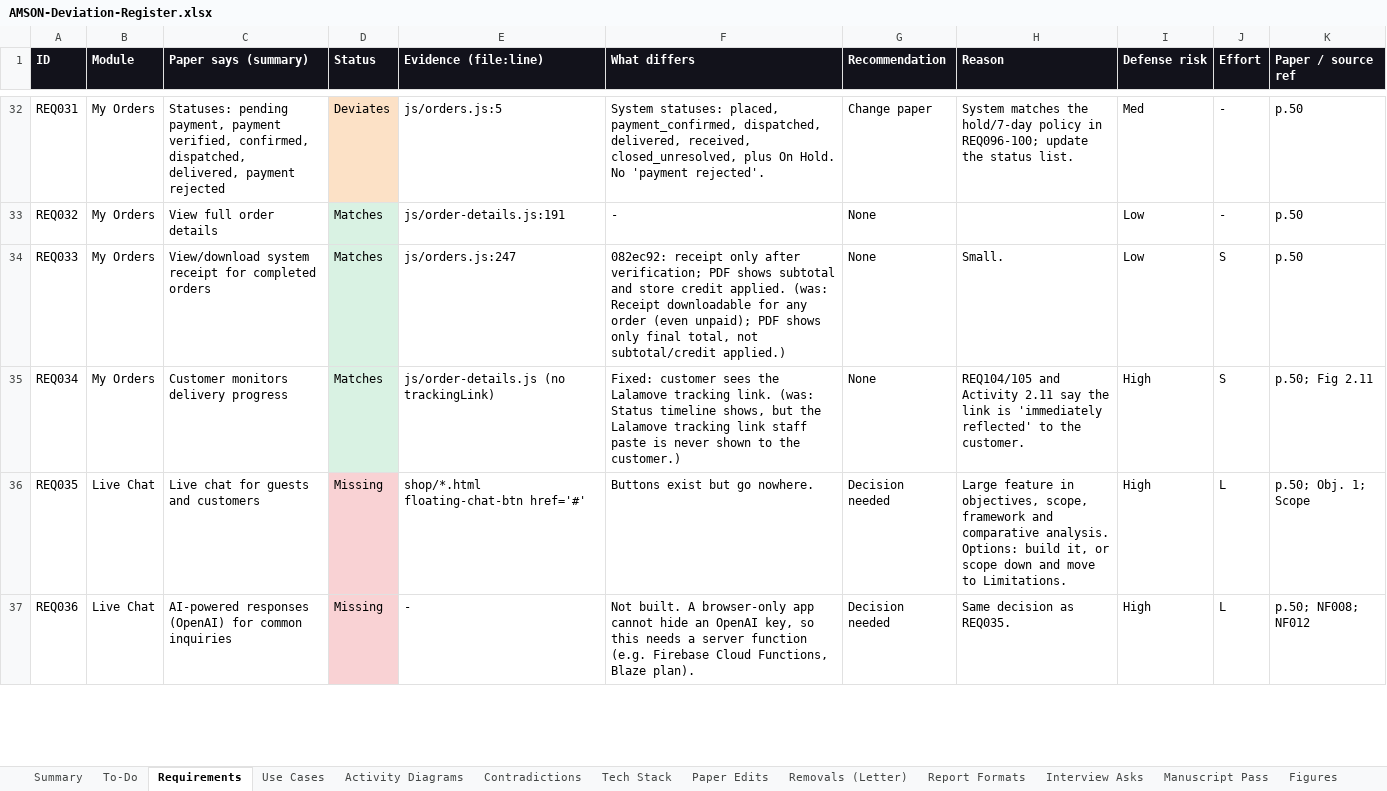
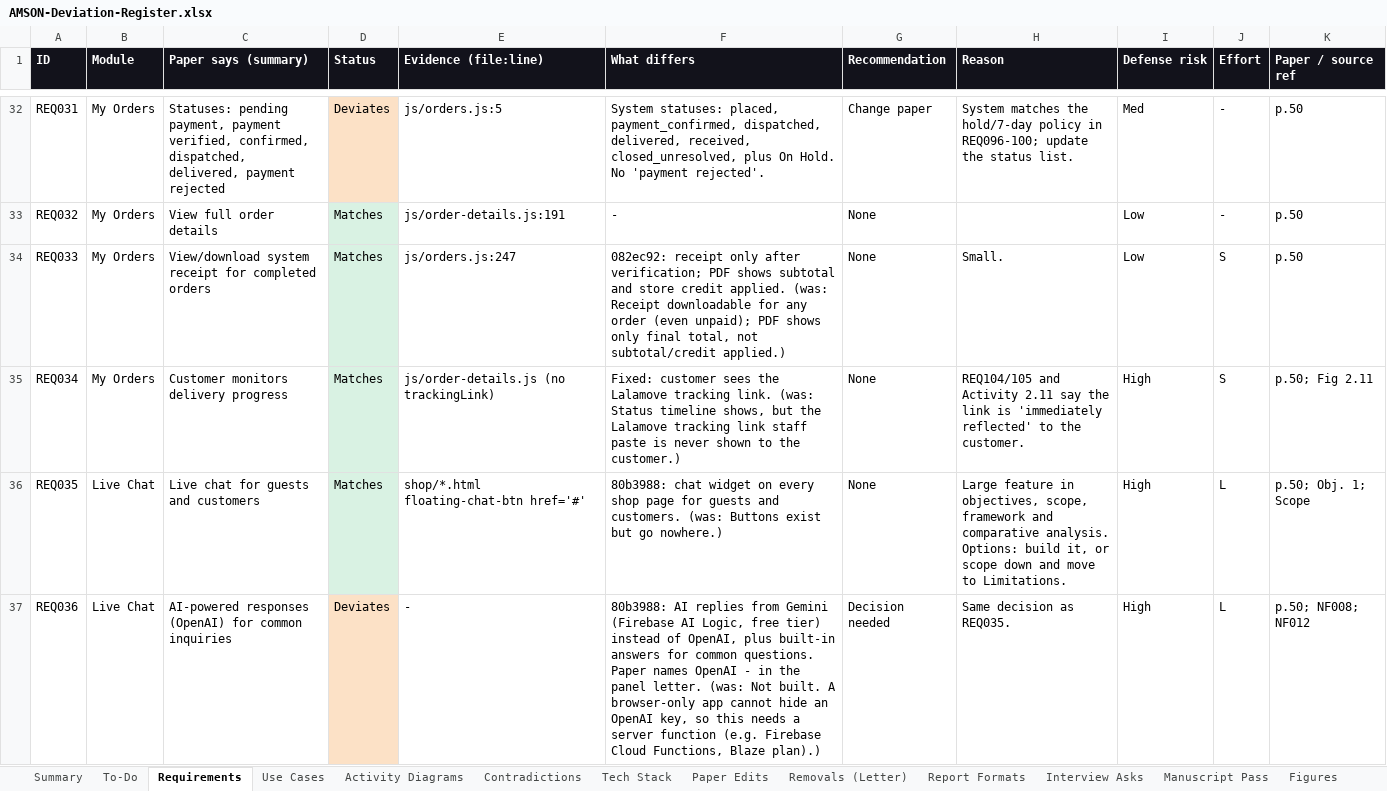
Before and after one commit to phobiaax/Amson, an Excel workbook: docs/AMSON-Deviation-Register.xlsx, sheet Requirements, drawn as a sheet; only a part is shown, gaps mark what is left out; values as stored, in another font and other column widths than the file's, no borders; the diff covers the shown part only; the diff names each change by its address in the sheet, - before the commit and + after, or states it on an @@ line.

```diff
--- a/docs/AMSON-Deviation-Register.xlsx (sheet Requirements)
+++ b/docs/AMSON-Deviation-Register.xlsx (sheet Requirements)
-D36 (Status): Missing
+D36 (Status): Matches
-D36 fill: #F9D2D4
+D36 fill: #D9F2E3
-F36 (What differs): Buttons exist but go nowhere.
+F36 (What differs): 80b3988: chat widget on every shop page for guests and customers. (was: Buttons exist but go nowhere.)
-G36 (Recommendation): Decision needed
+G36 (Recommendation): None
-D37 (Status): Missing
+D37 (Status): Deviates
-F37 (What differs): Not built. A browser-only app cannot hide an OpenAI key, so this needs a server function (e.g. Firebase Cloud Functions, Blaze plan).
+F37 (What differs): 80b3988: AI replies from Gemini (Firebase AI Logic, free tier) instead of OpenAI, plus built-in answers for common questions. Paper names OpenAI - in the panel letter. (was: Not built. A browser-only app cannot hide an OpenAI key, so this needs a server function (e.g. Firebase Cloud Functions, Blaze plan).)
```
Also changed, not shown: 18 edited cells and cell formats elsewhere in this sheet, sheet Use Cases, sheet To-Do.
